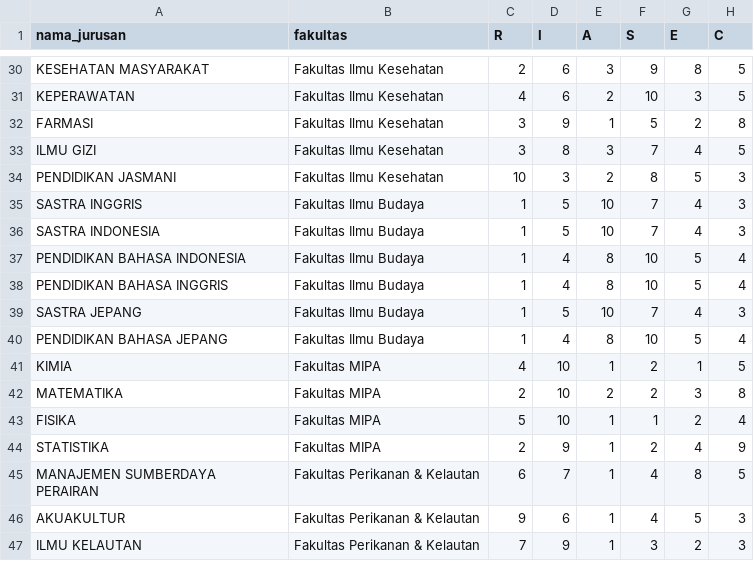
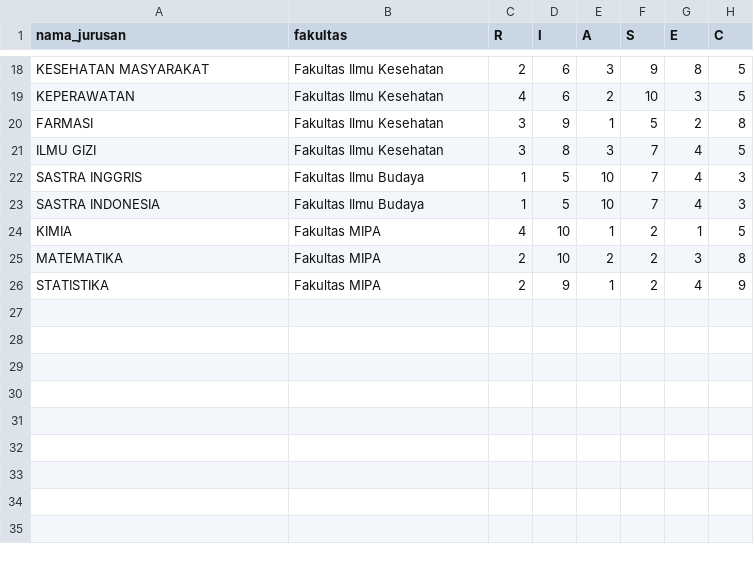
Before and after one commit to avriyyy/siscer, a CSV file: jurusan.csv, drawn as a sheet; only a part is shown, gaps mark what is left out; the diff covers the shown part only.

```diff
--- a/jurusan.csv
+++ b/jurusan.csv
@@ -33,15 +21,6 @@ FARMASI,Fakultas Ilmu Kesehatan,3,9,1,5,2,8
 ILMU GIZI,Fakultas Ilmu Kesehatan,3,8,3,7,4,5
-PENDIDIKAN JASMANI,Fakultas Ilmu Kesehatan,10,3,2,8,5,3
 SASTRA INGGRIS,Fakultas Ilmu Budaya,1,5,10,7,4,3
 SASTRA INDONESIA,Fakultas Ilmu Budaya,1,5,10,7,4,3
-PENDIDIKAN BAHASA INDONESIA,Fakultas Ilmu Budaya,1,4,8,10,5,4
-PENDIDIKAN BAHASA INGGRIS,Fakultas Ilmu Budaya,1,4,8,10,5,4
-SASTRA JEPANG,Fakultas Ilmu Budaya,1,5,10,7,4,3
-PENDIDIKAN BAHASA JEPANG,Fakultas Ilmu Budaya,1,4,8,10,5,4
 KIMIA,Fakultas MIPA,4,10,1,2,1,5
 MATEMATIKA,Fakultas MIPA,2,10,2,2,3,8
-FISIKA,Fakultas MIPA,5,10,1,1,2,4
 STATISTIKA,Fakultas MIPA,2,9,1,2,4,9
-MANAJEMEN SUMBERDAYA PERAIRAN,Fakultas Perikanan & Kelautan,6,7,1,4,8,5
-AKUAKULTUR,Fakultas Perikanan & Kelautan,9,6,1,4,5,3
-ILMU KELAUTAN,Fakultas Perikanan & Kelautan,7,9,1,3,2,3
```
Also changed, not shown: 12 removed rows elsewhere in this file, dataset_jawaban.csv, questions.csv, 17 other files.
